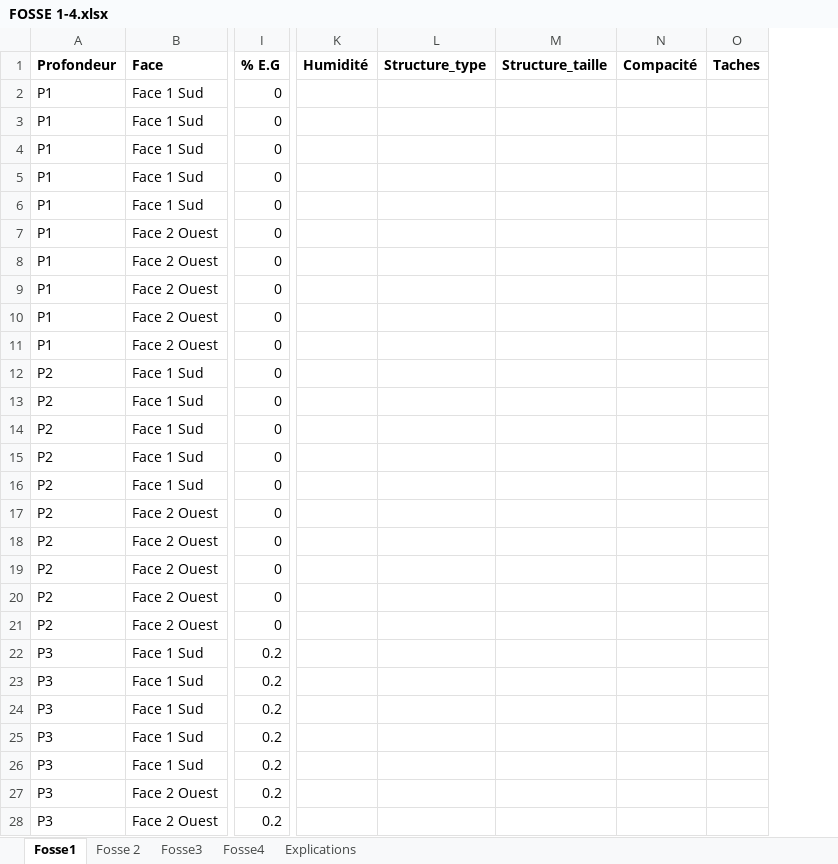
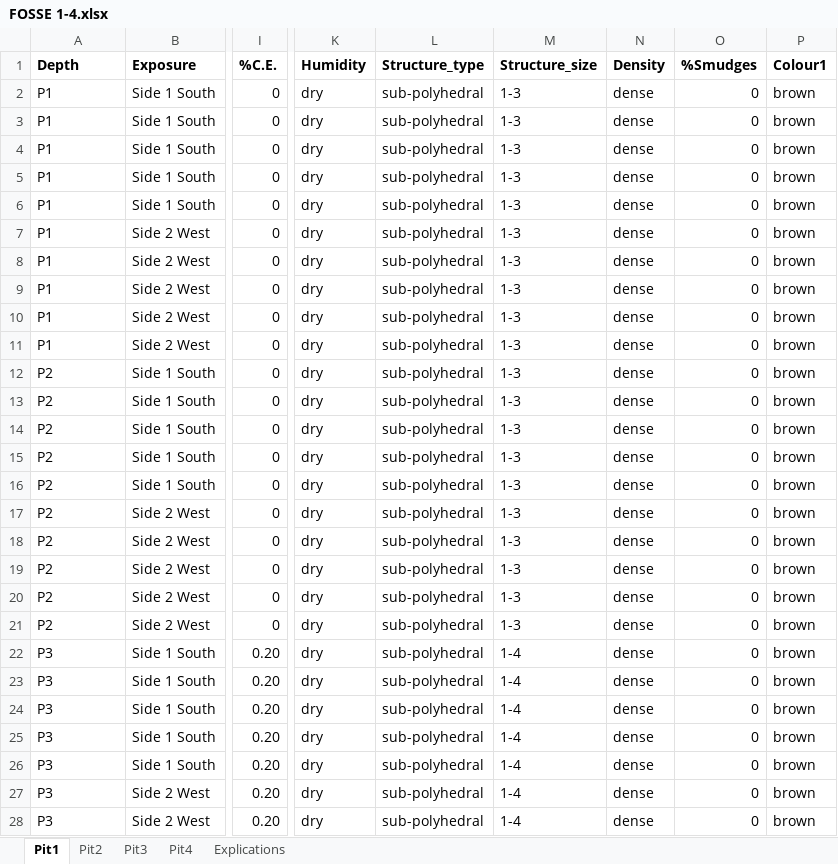
Before and after one commit to CThion/M2_EFT_projet_pedologie, an Excel workbook: Fichiers analyse/FOSSE 1-4.xlsx, sheet Pit1, drawn as a sheet; only a part is shown, gaps mark what is left out; values as stored, in another font and other column widths than the file's, no borders; removed rows and columns are numbered as before the commit, all else as after; the diff covers the shown part only; the diff names each change by its address in the sheet, - before the commit and + after, or states it on an @@ line.

Commit message:
Changes excel data sheet
names in english + entering missing data

```diff
--- a/Fichiers analyse/FOSSE 1-4.xlsx (sheet Pit1)
+++ b/Fichiers analyse/FOSSE 1-4.xlsx (sheet Pit1)
-sheet tab: Fosse1
+sheet tab: Pit1
-sheet tab: Fosse 2
+sheet tab: Pit2
-sheet tab: Fosse3
+sheet tab: Pit3
-sheet tab: Fosse4
+sheet tab: Pit4
-column B (Face), rows 2-28: Face 1 Sud | Face 1 Sud | Face 1 Sud | Face 1 Sud | Face 1 Sud | Face 2 Ouest | Face 2 Ouest | Face 2 Ouest | Face 2 Ouest | Face 2 Ouest | Face 1 Sud | Face 1 Sud | Face 1 Sud | Face 1 Sud | Face 1 Sud | Face 2 Ouest | Face 2 Ouest | Face 2 Ouest | Face 2 Ouest | Face 2 Ouest | Face 1 Sud | Face 1 Sud | Face 1 Sud | Face 1 Sud | Face 1 Sud | Face 2 Ouest | Face 2 Ouest
+column B (Exposure), rows 2-28: Side 1 South | Side 1 South | Side 1 South | Side 1 South | Side 1 South | Side 2 West | Side 2 West | Side 2 West | Side 2 West | Side 2 West | Side 1 South | Side 1 South | Side 1 South | Side 1 South | Side 1 South | Side 2 West | Side 2 West | Side 2 West | Side 2 West | Side 2 West | Side 1 South | Side 1 South | Side 1 South | Side 1 South | Side 1 South | Side 2 West | Side 2 West
-column K (Humidité), empty
+column K (Humidity), rows 2-28: all dry
-column M (Structure_taille), empty
-column N (Compacité), empty
-column O (Taches), empty
+column M (Structure_size), rows 2-28: 1-3 | 1-3 | 1-3 | 1-3 | 1-3 | 1-3 | 1-3 | 1-3 | 1-3 | 1-3 | 1-3 | 1-3 | 1-3 | 1-3 | 1-3 | 1-3 | 1-3 | 1-3 | 1-3 | 1-3 | 1-4 | 1-4 | 1-4 | 1-4 | 1-4 | 1-4 | 1-4
+column N (Density), rows 2-28: all dense
+column O (%Smudges), rows 2-28: all 0
+column P (Colour1), rows 2-28: all brown
-A1: Profondeur
+A1: Depth
-I1: % E.G
+I1: %C.E.
-L2:L28 (Structure_type): (empty)
+L2:L28 (Structure_type): sub-polyhedral
-I22:I28 (%C.E.): 0.2
+I22:I28 (%C.E.): 0.20
```
Also changed, not shown: 1 added column and 87 edited cells elsewhere in this sheet, sheet Pit4, sheet Pit3, sheet Pit2, sheet Explications, 24 other files.
